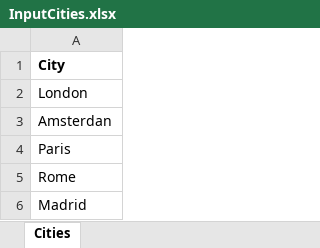
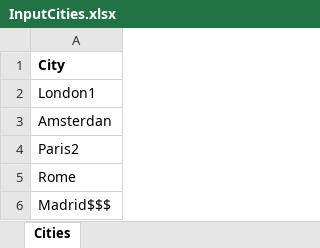
Before and after one commit to GianSegSys/automation-ai-portfolio, an Excel workbook: uipath-projects/OpenWeather_GSheets_ReportBot/Data/InputCities.xlsx, sheet Cities, drawn as a sheet; values as stored, in another font and other column widths than the file's, no borders; the diff names each change by its address in the sheet, - before the commit and + after, or states it on an @@ line.

```diff
--- a/uipath-projects/OpenWeather_GSheets_ReportBot/Data/InputCities.xlsx (sheet Cities)
+++ b/uipath-projects/OpenWeather_GSheets_ReportBot/Data/InputCities.xlsx (sheet Cities)
-A2: London
+A2: London1
-A4: Paris
+A4: Paris2
-A6: Madrid
+A6: Madrid$$$
```
Also changed, not shown: uipath-projects/OpenWeather_GSheets_ReportBot/Data/Config.xlsx, 14 other files.
